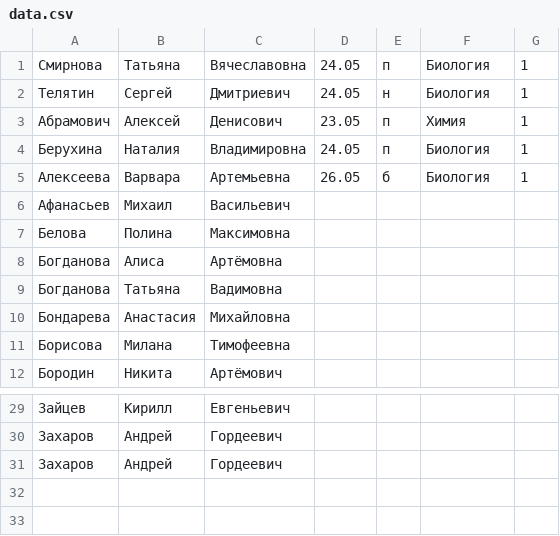
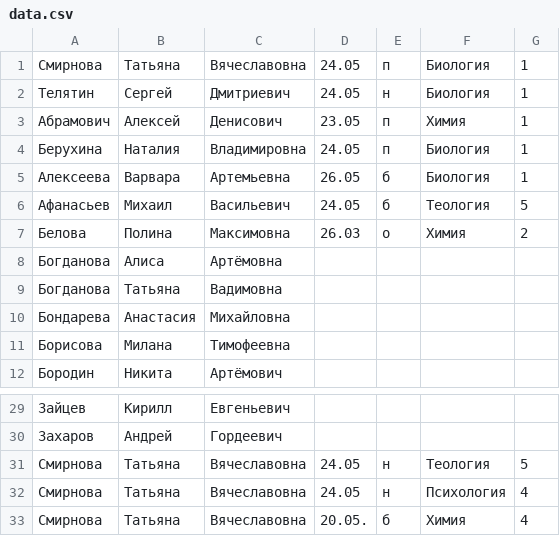
Before and after one commit to Heloput/Studentattendance, a CSV file: data.csv, drawn as a sheet; only a part is shown, gaps mark what is left out.

Commit message:
Add function counter misses and update data.csv

```diff
--- a/data.csv
+++ b/data.csv
@@ -5,4 +5,4 @@
 Алексеева;Варвара;Артемьевна;26.05;б;Биология;1
-Афанасьев;Михаил;Васильевич;;;;
-Белова;Полина;Максимовна;;;;
+Афанасьев;Михаил;Васильевич;24.05;б;Теология;5
+Белова;Полина;Максимовна;26.03;о;Химия;2
 Богданова;Алиса;Артёмовна;;;;
@@ -30,2 +30,4 @@
 Захаров;Андрей;Гордеевич;;;;
-Захаров;Андрей;Гордеевич;;;;
+Смирнова;Татьяна;Вячеславовна;24.05;н;Теология;5
+Смирнова;Татьяна;Вячеславовна;24.05;н;Психология;4
+Смирнова;Татьяна;Вячеславовна;20.05.;б;Химия;4
```
Also changed, not shown: 1 other file.
